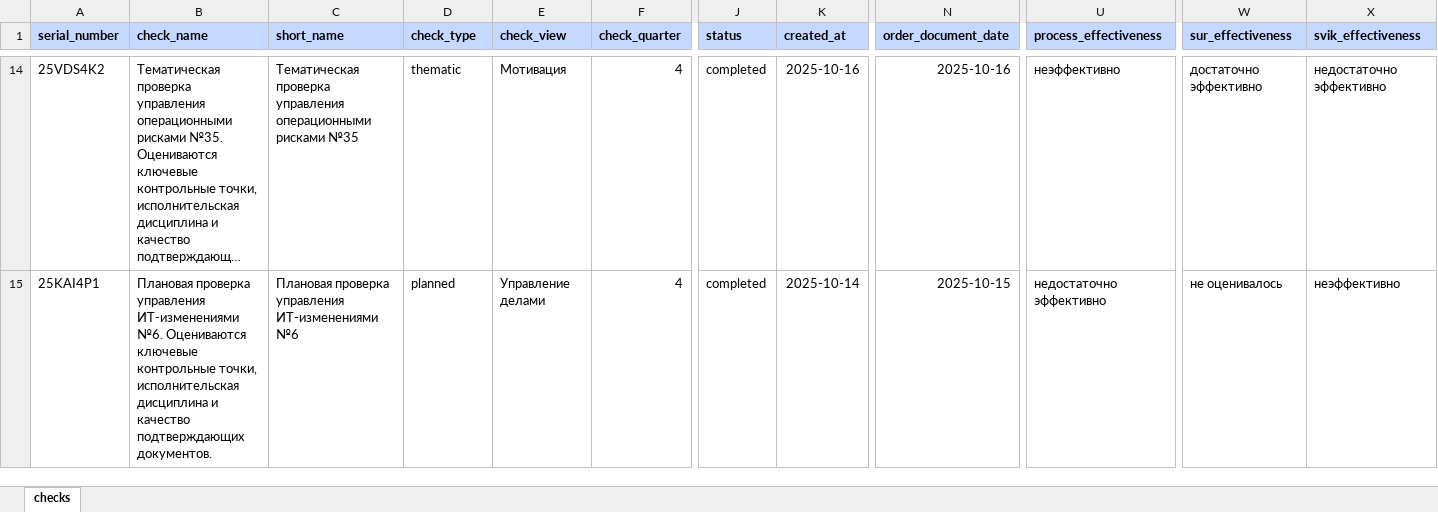
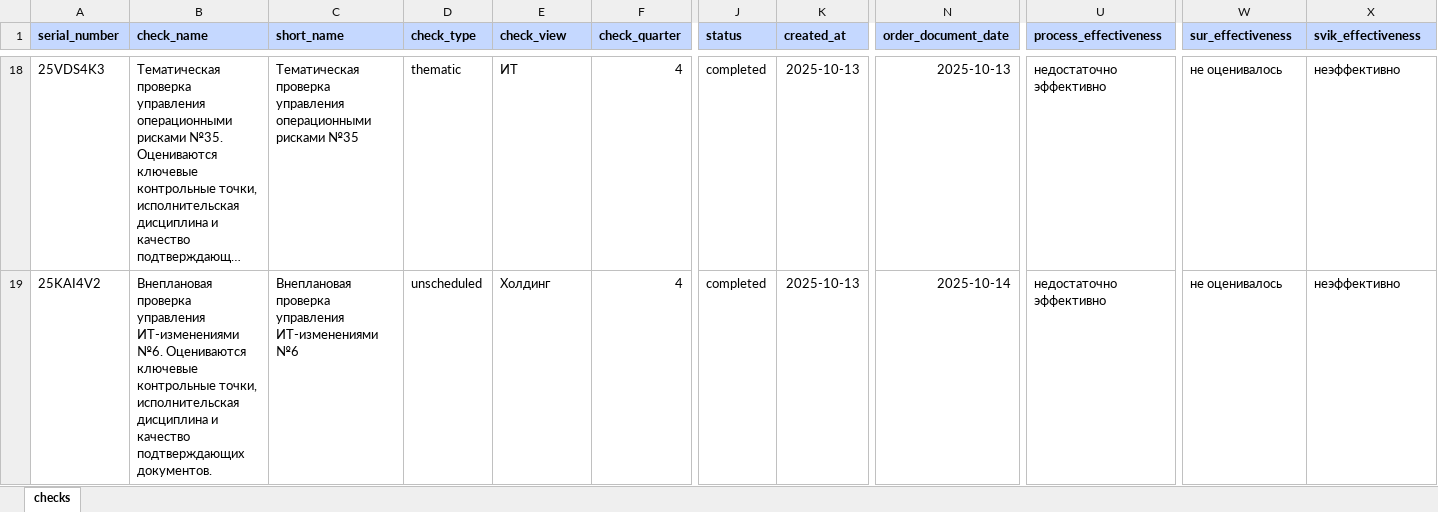
Before and after one commit to sweetd0vee/sokol, an Excel workbook: data/checks.xlsx, sheet checks, drawn as a sheet; only a part is shown, gaps mark what is left out; long unchanged cells end in …; values as stored, in another font and other column widths than the file's, no borders; addresses are those after the commit; the diff covers the shown part only; the diff names each change by its address in the sheet, - before the commit and + after, or states it on an @@ line.

```diff
--- a/data/checks.xlsx (sheet checks)
+++ b/data/checks.xlsx (sheet checks)
-A18 (serial_number): 25VDS4K2
+A18 (serial_number): 25VDS4K3
-E18 (check_view): Мотивация
+E18 (check_view): ИТ
-K18 (created_at): 2025-10-16
+K18 (created_at): 2025-10-13
-N18 (order_document_date): 2025-10-16
+N18 (order_document_date): 2025-10-13
-U18 (process_effectiveness): неэффективно
+U18 (process_effectiveness): недостаточно эффективно
-W18 (sur_effectiveness): достаточно эффективно
+W18 (sur_effectiveness): не оценивалось
-X18 (svik_effectiveness): недостаточно эффективно
+X18 (svik_effectiveness): неэффективно
-A19 (serial_number): 25KAI4P1
+A19 (serial_number): 25KAI4V2
-B19 (check_name): Плановая проверка управления…
+B19 (check_name): Внеплановая проверка управления…
-C19 (short_name): Плановая проверка управления…
+C19 (short_name): Внеплановая проверка управления…
-D19 (check_type): planned
+D19 (check_type): unscheduled
-E19 (check_view): Управление делами
+E19 (check_view): Холдинг
-K19 (created_at): 2025-10-14
+K19 (created_at): 2025-10-13
-N19 (order_document_date): 2025-10-15
+N19 (order_document_date): 2025-10-14
```
Also changed, not shown: 19 added rows, 19 removed rows and 188 edited cells elsewhere in this sheet, data/recommendations.xlsx.
